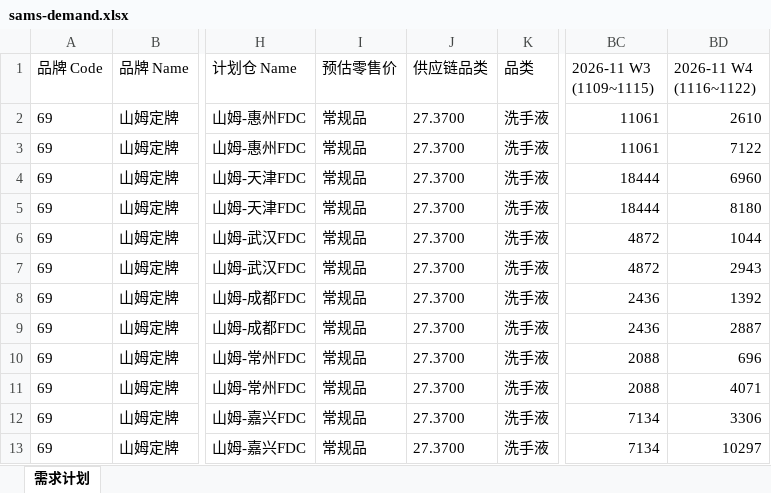
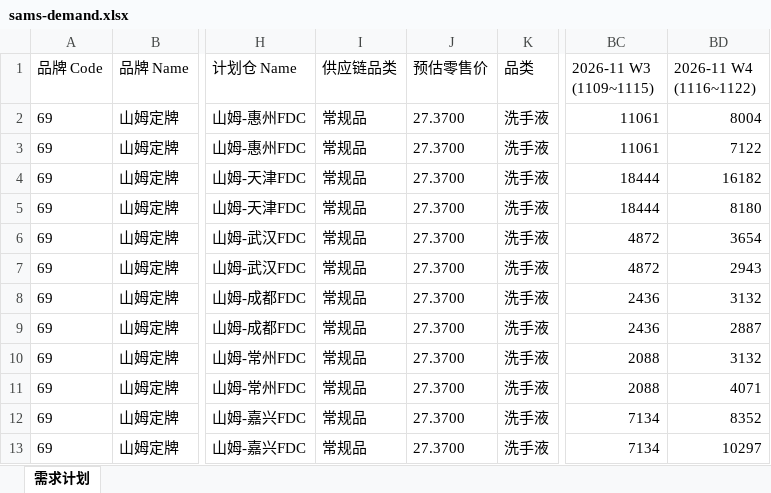
Before and after one commit to zhangyufei345/rdc-dashboard, an Excel workbook: sams-demand.xlsx, sheet 需求计划, drawn as a sheet; only a part is shown, gaps mark what is left out; values as stored, in another font and other column widths than the file's, no borders; the diff names each change by its address in the sheet, - before the commit and + after, or states it on an @@ line.

```diff
--- a/sams-demand.xlsx (sheet 需求计划)
+++ b/sams-demand.xlsx (sheet 需求计划)
-I1: 预估零售价
+I1: 供应链品类
-J1: 供应链品类
+J1: 预估零售价
-BD2 (2026-11 W4 (1116~1122)): 2610
+BD2 (2026-11 W4 (1116~1122)): 8004
-BD4 (2026-11 W4 (1116~1122)): 6960
+BD4 (2026-11 W4 (1116~1122)): 16182
-BD6 (2026-11 W4 (1116~1122)): 1044
+BD6 (2026-11 W4 (1116~1122)): 3654
-BD8 (2026-11 W4 (1116~1122)): 1392
+BD8 (2026-11 W4 (1116~1122)): 3132
-BD10 (2026-11 W4 (1116~1122)): 696
+BD10 (2026-11 W4 (1116~1122)): 3132
-BD12 (2026-11 W4 (1116~1122)): 3306
+BD12 (2026-11 W4 (1116~1122)): 8352
```
Also changed, not shown: 8 other files.
